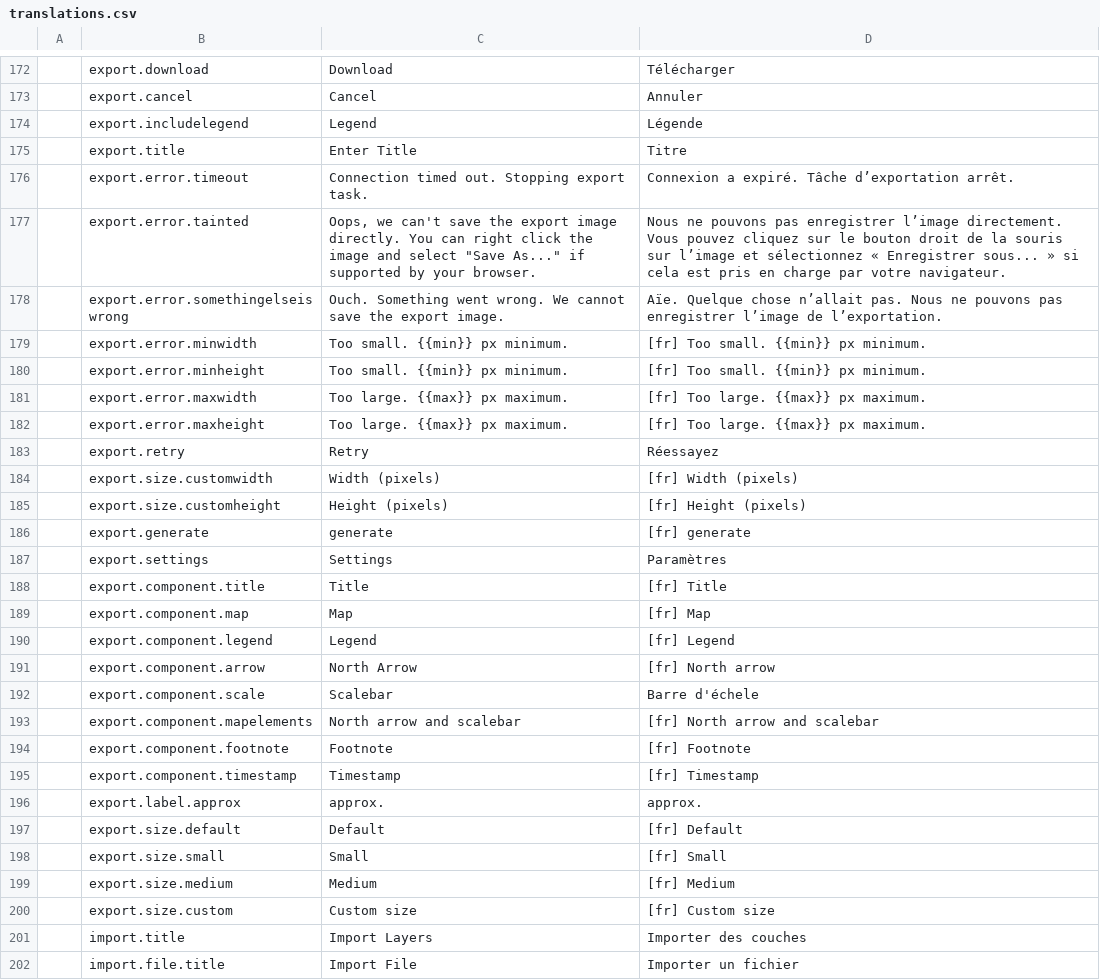
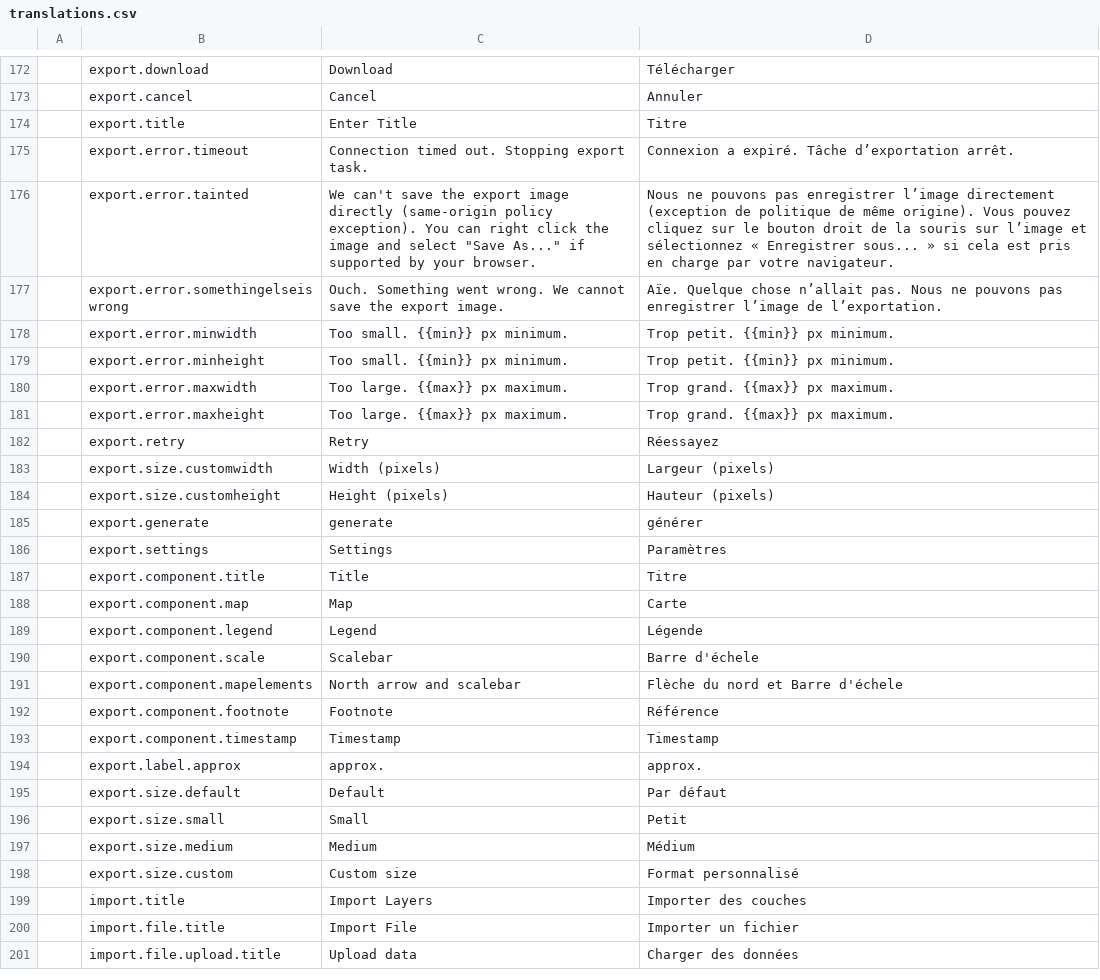
Before and after one commit to fgpv-vpgf/fgpv-vpgf, a CSV file: src/locales/translations.csv, drawn as a sheet; only a part is shown, gaps mark what is left out; the shorter side is filled out with more unchanged rows; removed rows and columns are numbered as before the commit, all else as after; the diff covers the shown part only; the diff names each change by its address in the sheet, - before the commit and + after, or states it on an @@ line.

Commit message:
chore(export): add missing translations

```diff
--- a/src/locales/translations.csv
+++ b/src/locales/translations.csv
-row 174:  | export.includelegend | Legend | Légende
-C176: Oops, we can't save the export image directly. You can…
+C176: We can't save the export image directly (same-origin policy exception). You can…
-D176: …enregistrer l’image directement. Vous pouvez…
+D176: …enregistrer l’image directement (exception de politique de même origine). Vous pouvez…
-D178:D179: [fr] Too small. {{min}} px minimum.
+D178:D179: Trop petit. {{min}} px minimum.
-D180:D181: [fr] Too large. {{max}} px maximum.
+D180:D181: Trop grand. {{max}} px maximum.
-D183: [fr] Width (pixels)
+D183: Largeur (pixels)
-D184: [fr] Height (pixels)
+D184: Hauteur (pixels)
-D185: [fr] generate
+D185: générer
-D187: [fr] Title
+D187: Titre
-D188: [fr] Map
+D188: Carte
-D189: [fr] Legend
+D189: Légende
-row 191:  | export.component.arrow | North Arrow | [fr] North arrow
-D191: [fr] North arrow and scalebar
+D191: Flèche du nord et Barre d'échele
-D192: [fr] Footnote
+D192: Référence
-D193: [fr] Timestamp
+D193: Timestamp
-D195: [fr] Default
+D195: Par défaut
-D196: [fr] Small
+D196: Petit
-D197: [fr] Medium
+D197: Médium
-D198: [fr] Custom size
+D198: Format personnalisé
```
Also changed, not shown: 1 edited cell elsewhere in this file, 1 other file.
